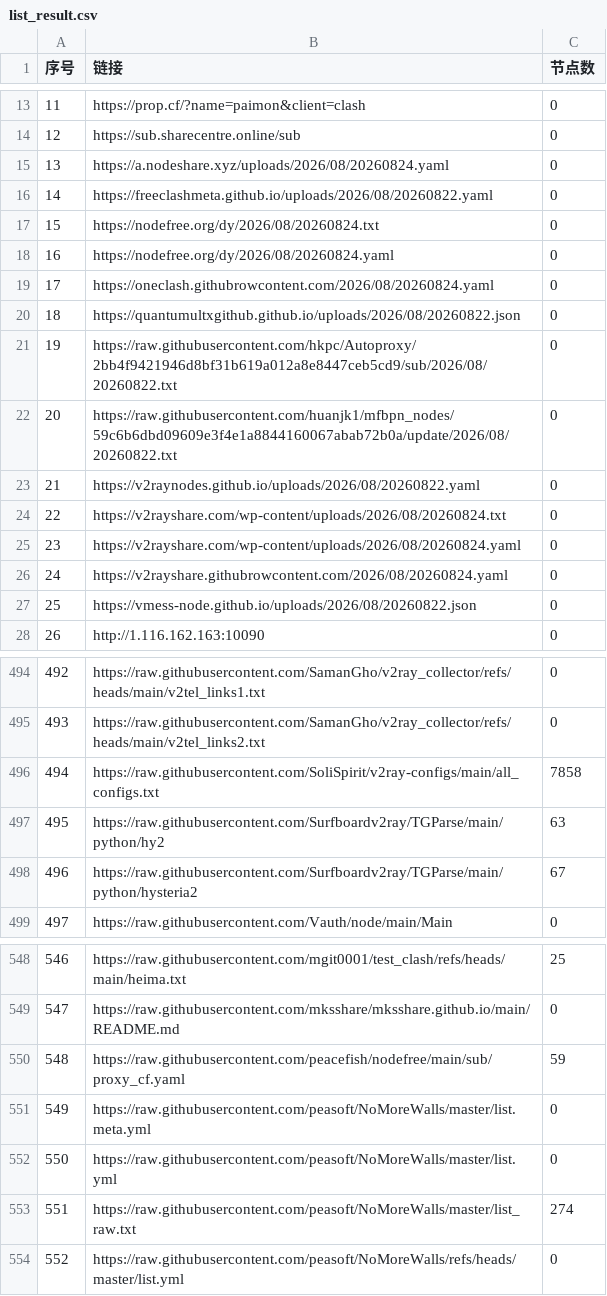
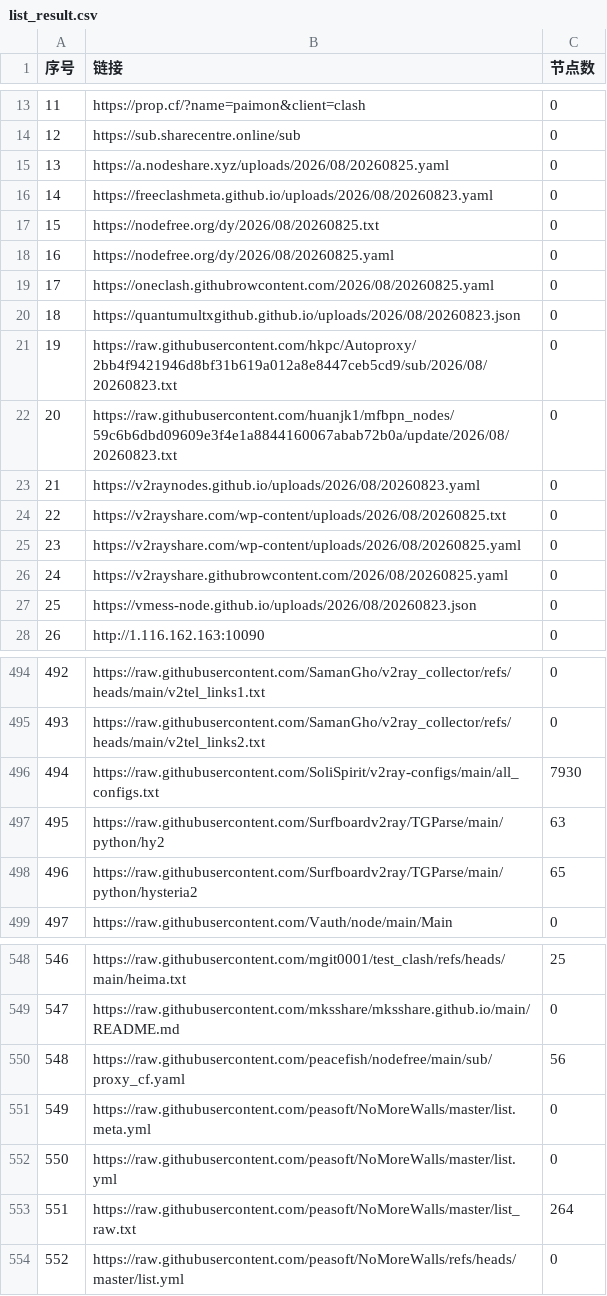
Before and after one commit to x-isd/pachong-tom, a CSV file: list_result.csv, drawn as a sheet; only a part is shown, gaps mark what is left out; the diff covers the shown part only.

```diff
--- a/list_result.csv
+++ b/list_result.csv
@@ -14,15 +14,15 @@
 12, https://sub.sharecentre.online/sub,0
-13,https://a.nodeshare.xyz/uploads/2026/08/20260824.yaml,0
-14,https://freeclashmeta.github.io/uploads/2026/08/20260822.yaml,0
-15,https://nodefree.org/dy/2026/08/20260824.txt,0
-16,https://nodefree.org/dy/2026/08/20260824.yaml,0
-17,https://oneclash.githubrowcontent.com/2026/08/20260824.yaml,0
-18,https://quantumultxgithub.github.io/uploads/2026/08/20260822.json,0
-19,https://raw.githubusercontent.com/hkpc/Autoproxy/2bb4f9421946d8bf31b619a012a8e8447ceb5cd9/sub/2026/08/20260822.txt,0
-20,https://raw.githubusercontent.com/huanjk1/mfbpn_nodes/59c6b6dbd09609e3f4e1a8844160067abab72b0a/update/2026/08/20260822.txt,0
-21,https://v2raynodes.github.io/uploads/2026/08/20260822.yaml,0
-22,https://v2rayshare.com/wp-content/uploads/2026/08/20260824.txt,0
-23,https://v2rayshare.com/wp-content/uploads/2026/08/20260824.yaml,0
-24,https://v2rayshare.githubrowcontent.com/2026/08/20260824.yaml,0
-25,https://vmess-node.github.io/uploads/2026/08/20260822.json,0
+13,https://a.nodeshare.xyz/uploads/2026/08/20260825.yaml,0
+14,https://freeclashmeta.github.io/uploads/2026/08/20260823.yaml,0
+15,https://nodefree.org/dy/2026/08/20260825.txt,0
+16,https://nodefree.org/dy/2026/08/20260825.yaml,0
+17,https://oneclash.githubrowcontent.com/2026/08/20260825.yaml,0
+18,https://quantumultxgithub.github.io/uploads/2026/08/20260823.json,0
+19,https://raw.githubusercontent.com/hkpc/Autoproxy/2bb4f9421946d8bf31b619a012a8e8447ceb5cd9/sub/2026/08/20260823.txt,0
+20,https://raw.githubusercontent.com/huanjk1/mfbpn_nodes/59c6b6dbd09609e3f4e1a8844160067abab72b0a/update/2026/08/20260823.txt,0
+21,https://v2raynodes.github.io/uploads/2026/08/20260823.yaml,0
+22,https://v2rayshare.com/wp-content/uploads/2026/08/20260825.txt,0
+23,https://v2rayshare.com/wp-content/uploads/2026/08/20260825.yaml,0
+24,https://v2rayshare.githubrowcontent.com/2026/08/20260825.yaml,0
+25,https://vmess-node.github.io/uploads/2026/08/20260823.json,0
 26,http://1.116.162.163:10090,0
@@ -495,5 +495,5 @@
 493,https://raw.githubusercontent.com/SamanGho/v2ray_collector/refs/heads/main/v2tel_links2.txt,0
-494,https://raw.githubusercontent.com/SoliSpirit/v2ray-configs/main/all_configs.txt,7858
+494,https://raw.githubusercontent.com/SoliSpirit/v2ray-configs/main/all_configs.txt,7930
 495,https://raw.githubusercontent.com/Surfboardv2ray/TGParse/main/python/hy2,63
-496,https://raw.githubusercontent.com/Surfboardv2ray/TGParse/main/python/hysteria2,67
+496,https://raw.githubusercontent.com/Surfboardv2ray/TGParse/main/python/hysteria2,65
 497,https://raw.githubusercontent.com/Vauth/node/main/Main,0
@@ -549,6 +549,6 @@
 547,https://raw.githubusercontent.com/mksshare/mksshare.github.io/main/README.md,0
-548,https://raw.githubusercontent.com/peacefish/nodefree/main/sub/proxy_cf.yaml,59
+548,https://raw.githubusercontent.com/peacefish/nodefree/main/sub/proxy_cf.yaml,56
 549,https://raw.githubusercontent.com/peasoft/NoMoreWalls/master/list.meta.yml,0
 550,https://raw.githubusercontent.com/peasoft/NoMoreWalls/master/list.yml,0
-551,https://raw.githubusercontent.com/peasoft/NoMoreWalls/master/list_raw.txt,274
+551,https://raw.githubusercontent.com/peasoft/NoMoreWalls/master/list_raw.txt,264
 552,https://raw.githubusercontent.com/peasoft/NoMoreWalls/refs/heads/master/list.yml,0
```
Also changed, not shown: 7 edited cells elsewhere in this file, 32 other files.
